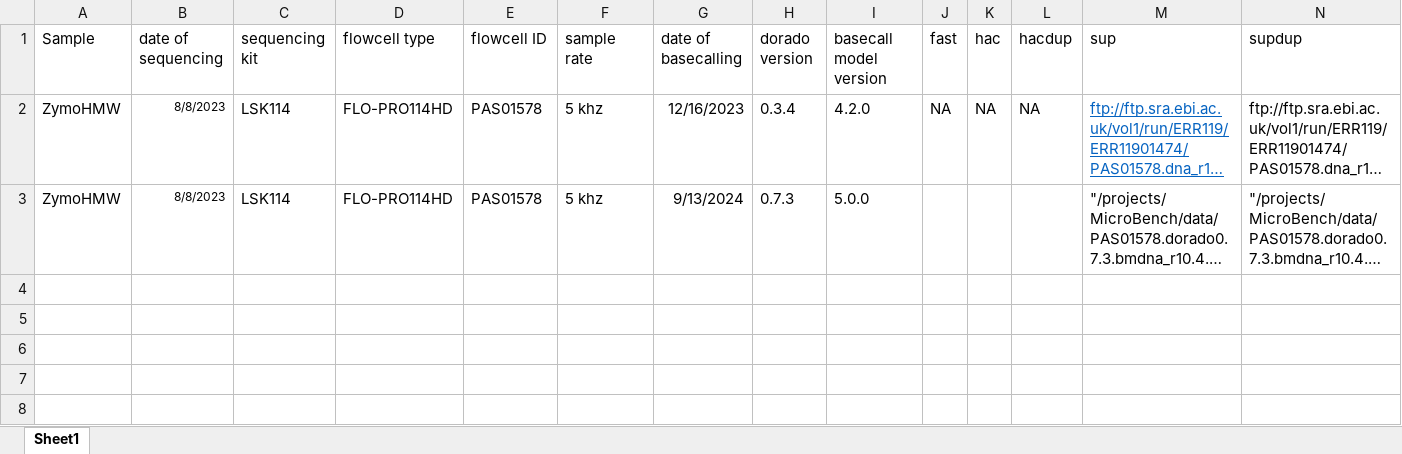
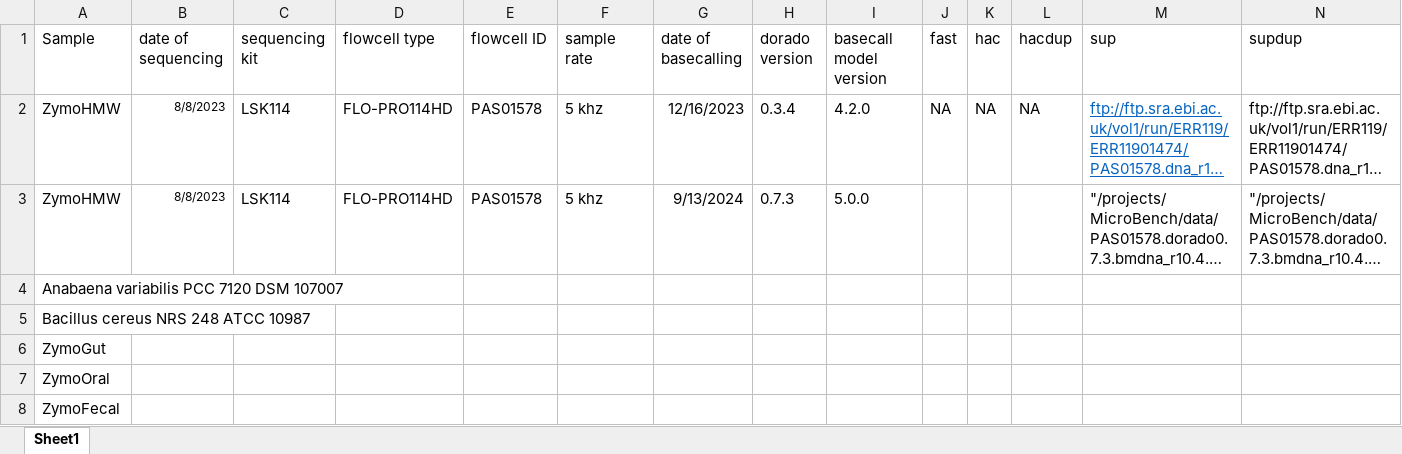
Before and after one commit to Kirk3gaard/MicroBench, an Excel workbook: data_links.xlsx, sheet Sheet1, drawn as a sheet; only a part is shown; long unchanged cells end in …; values as stored, in another font and other column widths than the file's, no borders; rows hold the shown columns only; the diff names each change by its address in the sheet, - before the commit and + after, or states it on an @@ line.

Commit message:
added sample place holders

```diff
--- a/data_links.xlsx (sheet Sheet1)
+++ b/data_links.xlsx (sheet Sheet1)
+row 4: Anabaena variabilis PCC 7120 DSM 107007
+row 5: Bacillus cereus NRS 248 ATCC 10987
+row 6: ZymoGut
+row 7: ZymoOral
+row 8: ZymoFecal
```
Also changed, not shown: 1 other file.
